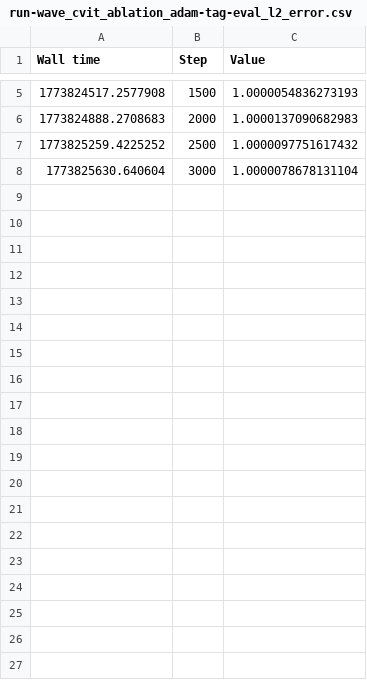
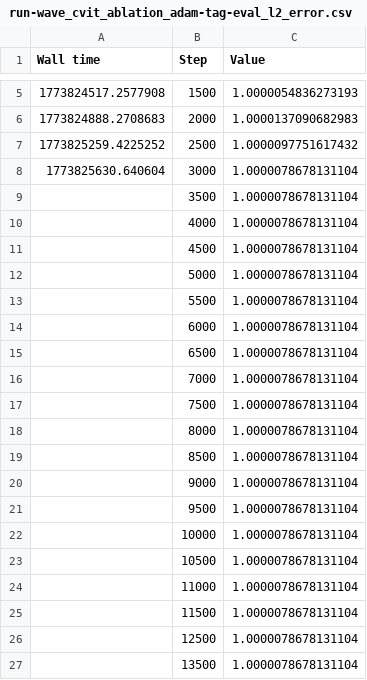
Before and after one commit to NanxiiChen/PI-CViT, a CSV file: training_logs/wave/run-wave_cvit_ablation_adam-tag-eval_l2_error.csv, drawn as a sheet; only a part is shown, gaps mark what is left out; the diff covers the shown part only.

Commit message:
Update ablation results

```diff
--- a/training_logs/wave/run-wave_cvit_ablation_adam-tag-eval_l2_error.csv
+++ b/training_logs/wave/run-wave_cvit_ablation_adam-tag-eval_l2_error.csv
@@ -8 +8,20 @@ Wall time,Step,Value
 1773825630.640604,3000,1.0000078678131104
+,3500,1.0000078678131104
+,4000,1.0000078678131104
+,4500,1.0000078678131104
+,5000,1.0000078678131104
+,5500,1.0000078678131104
+,6000,1.0000078678131104
+,6500,1.0000078678131104
+,7000,1.0000078678131104
+,7500,1.0000078678131104
+,8000,1.0000078678131104
+,8500,1.0000078678131104
+,9000,1.0000078678131104
+,9500,1.0000078678131104
+,10000,1.0000078678131104
+,10500,1.0000078678131104
+,11000,1.0000078678131104
+,11500,1.0000078678131104
+,12500,1.0000078678131104
+,13500,1.0000078678131104
```
Also changed, not shown: 14 added rows elsewhere in this file, 10 other files.
